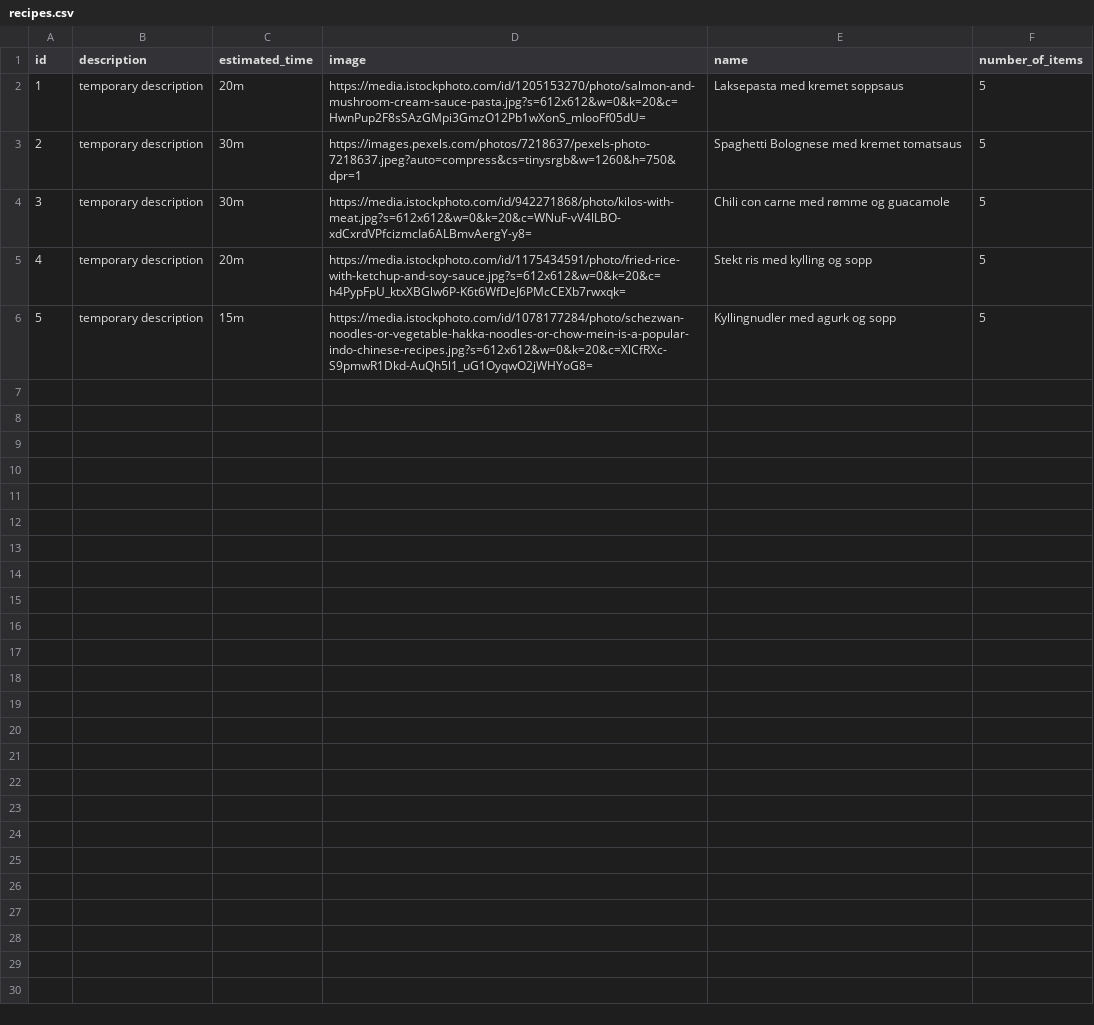
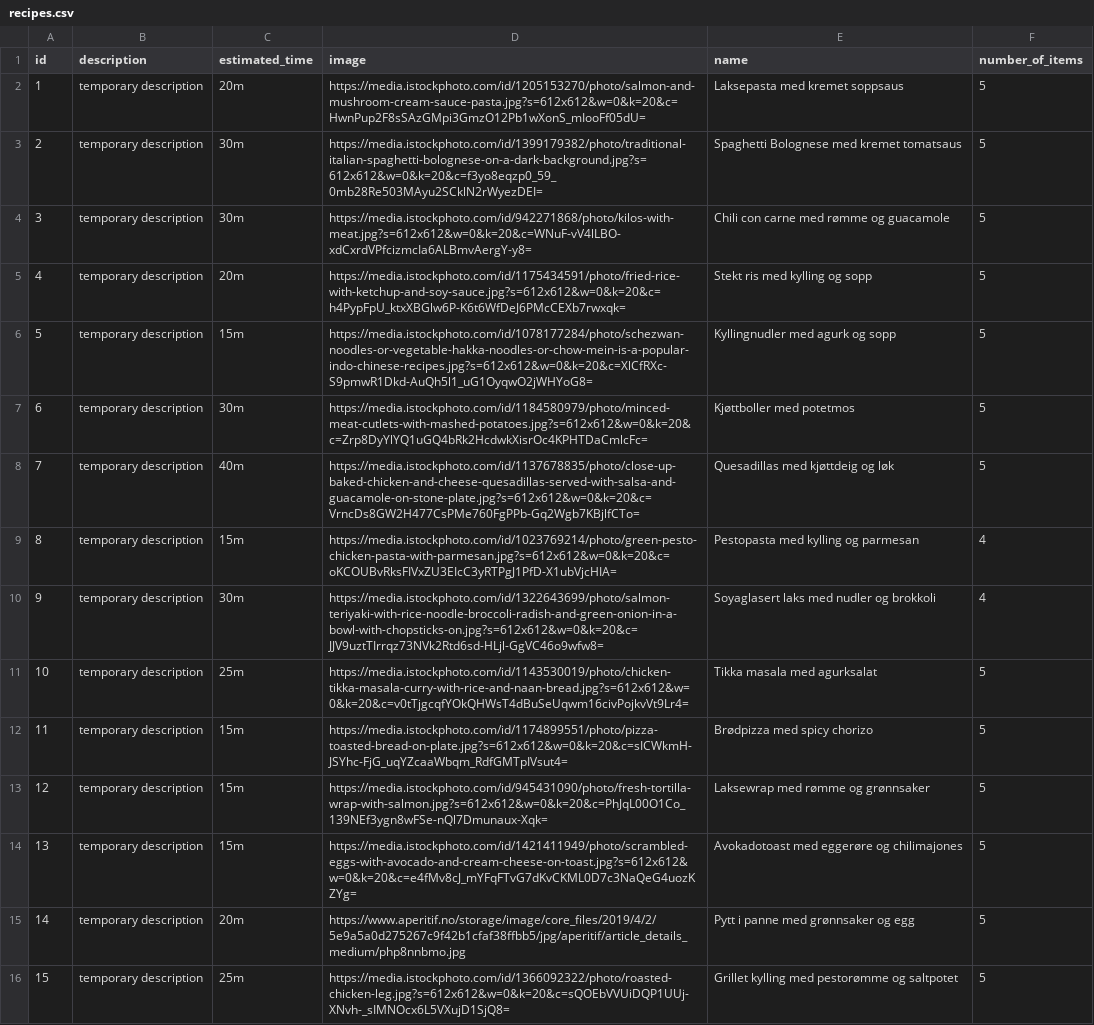
Before and after one commit to FaIch/smartmat_backend, a CSV file: mysql-init/recipes.csv, drawn as a sheet.

Commit message:
Added all recipes with items

```diff
--- a/mysql-init/recipes.csv
+++ b/mysql-init/recipes.csv
@@ -2,3 +2,3 @@
 1;"temporary description";"20m";"https://media.istockphoto.com/id/1205153270/photo/salmon-and-mushroom-cream-sauce-pasta.jpg?s=612x612&w=0&k=20&c=HwnPup2F8sSAzGMpi3GmzO12Pb1wXonS_mIooFf05dU=";"Laksepasta med kremet soppsaus";5
-2;"temporary description";"30m";"https://images.pexels.com/photos/7218637/pexels-photo-7218637.jpeg?auto=compress&cs=tinysrgb&w=1260&h=750&dpr=1";"Spaghetti Bolognese med kremet tomatsaus";5
+2;"temporary description";"30m";"https://media.istockphoto.com/id/1399179382/photo/traditional-italian-spaghetti-bolognese-on-a-dark-background.jpg?s=612x612&w=0&k=20&c=f3yo8eqzp0_59_0mb28Re503MAyu2SCklN2rWyezDEI=";"Spaghetti Bolognese med kremet tomatsaus";5
 3;"temporary description";"30m";"https://media.istockphoto.com/id/942271868/photo/kilos-with-meat.jpg?s=612x612&w=0&k=20&c=WNuF-vV4lLBO-xdCxrdVPfcizmcIa6ALBmvAergY-y8=";"Chili con carne med rømme og guacamole";5
@@ -6 +6,11 @@
 5;"temporary description";"15m";"https://media.istockphoto.com/id/1078177284/photo/schezwan-noodles-or-vegetable-hakka-noodles-or-chow-mein-is-a-popular-indo-chinese-recipes.jpg?s=612x612&w=0&k=20&c=XlCfRXc-S9pmwR1Dkd-AuQh5l1_uG1OyqwO2jWHYoG8=";"Kyllingnudler med agurk og sopp";5
+6;"temporary description";"30m";"https://media.istockphoto.com/id/1184580979/photo/minced-meat-cutlets-with-mashed-potatoes.jpg?s=612x612&w=0&k=20&c=Zrp8DyYlYQ1uGQ4bRk2HcdwkXisrOc4KPHTDaCmlcFc=";"Kjøttboller med potetmos";5
+7;"temporary description";"40m";"https://media.istockphoto.com/id/1137678835/photo/close-up-baked-chicken-and-cheese-quesadillas-served-with-salsa-and-guacamole-on-stone-plate.jpg?s=612x612&w=0&k=20&c=VrncDs8GW2H477CsPMe760FgPPb-Gq2Wgb7KBjlfCTo=";"Quesadillas med kjøttdeig og løk";5
+8;"temporary description";"15m";"https://media.istockphoto.com/id/1023769214/photo/green-pesto-chicken-pasta-with-parmesan.jpg?s=612x612&w=0&k=20&c=oKCOUBvRksFIVxZU3EIcC3yRTPgJ1PfD-X1ubVjcHIA=";"Pestopasta med kylling og parmesan";4
+9;"temporary description";"30m";"https://media.istockphoto.com/id/1322643699/photo/salmon-teriyaki-with-rice-noodle-broccoli-radish-and-green-onion-in-a-bowl-with-chopsticks-on.jpg?s=612x612&w=0&k=20&c=JJV9uztTIrrqz73NVk2Rtd6sd-HLjl-GgVC46o9wfw8=";"Soyaglasert laks med nudler og brokkoli";4
+10;"temporary description";"25m";"https://media.istockphoto.com/id/1143530019/photo/chicken-tikka-masala-curry-with-rice-and-naan-bread.jpg?s=612x612&w=0&k=20&c=v0tTjgcqfYOkQHWsT4dBuSeUqwm16civPojkvVt9Lr4=";"Tikka masala med agurksalat";5
+11;"temporary description";"15m";"https://media.istockphoto.com/id/1174899551/photo/pizza-toasted-bread-on-plate.jpg?s=612x612&w=0&k=20&c=sICWkmH-JSYhc-FjG_uqYZcaaWbqm_RdfGMTpIVsut4=";"Brødpizza med spicy chorizo";5
+12;"temporary description";"15m";"https://media.istockphoto.com/id/945431090/photo/fresh-tortilla-wrap-with-salmon.jpg?s=612x612&w=0&k=20&c=PhJqL00O1Co_139NEf3ygn8wFSe-nQl7Dmunaux-Xqk=";"Laksewrap med rømme og grønnsaker";5
+13;"temporary description";"15m";"https://media.istockphoto.com/id/1421411949/photo/scrambled-eggs-with-avocado-and-cream-cheese-on-toast.jpg?s=612x612&w=0&k=20&c=e4fMv8cJ_mYFqFTvG7dKvCKML0D7c3NaQeG4uozKZYg=";"Avokadotoast med eggerøre og chilimajones";5
+14;"temporary description";"20m";"https://www.aperitif.no/storage/image/core_files/2019/4/2/5e9a5a0d275267c9f42b1cfaf38ffbb5/jpg/aperitif/article_details_medium/php8nnbmo.jpg";"Pytt i panne med grønnsaker og egg";5
+15;"temporary description";"25m";"https://media.istockphoto.com/id/1366092322/photo/roasted-chicken-leg.jpg?s=612x612&w=0&k=20&c=sQOEbVVUiDQP1UUj-XNvh-_sIMNOcx6L5VXujD1SjQ8=";"Grillet kylling med pestorømme og saltpotet";5
```
Also changed, not shown: 1 other file.
